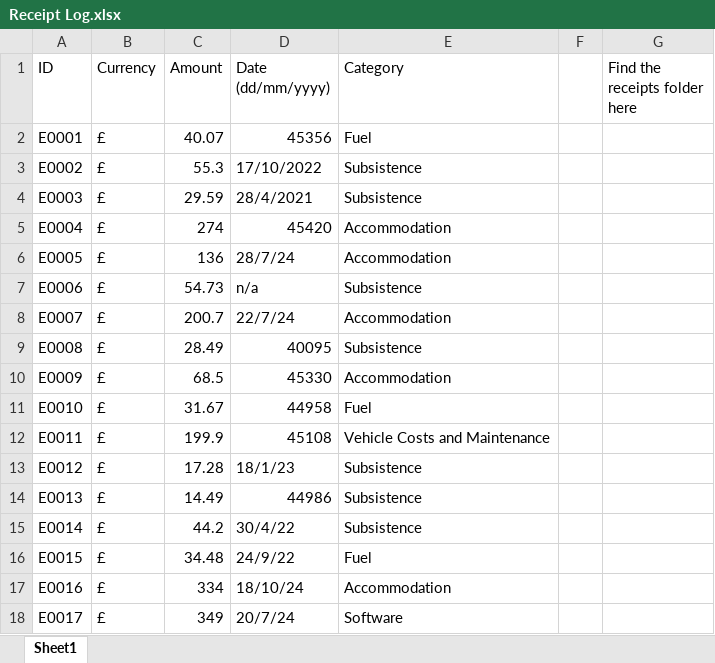
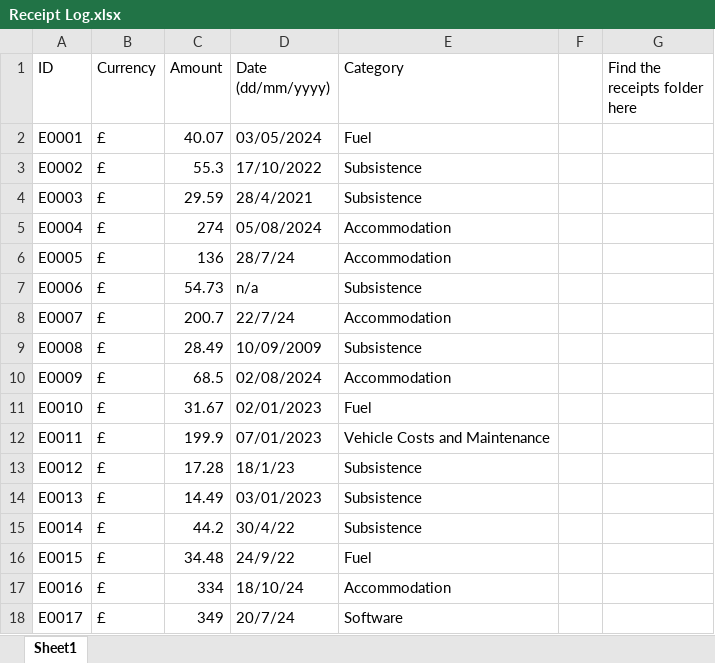
Before and after one commit to huw-rhys-jones/express-accounts-app, an Excel workbook: Receipt Log.xlsx, sheet Sheet1, drawn as a sheet; only a part is shown; values as stored, in another font and other column widths than the file's, no borders; the diff covers the shown part only; the diff names each change by its address in the sheet, - before the commit and + after, or states it on an @@ line.

Commit message:
Add new receipts E047-E052; fix extractors; correct spreadsheet dates/amounts

```diff
--- a/Receipt Log.xlsx (sheet Sheet1)
+++ b/Receipt Log.xlsx (sheet Sheet1)
-D2 (Date (dd/mm/yyyy)): 45356
+D2 (Date (dd/mm/yyyy)): 03/05/2024
-D5 (Date (dd/mm/yyyy)): 45420
+D5 (Date (dd/mm/yyyy)): 05/08/2024
-D9 (Date (dd/mm/yyyy)): 40095
+D9 (Date (dd/mm/yyyy)): 10/09/2009
-D10 (Date (dd/mm/yyyy)): 45330
+D10 (Date (dd/mm/yyyy)): 02/08/2024
-D11 (Date (dd/mm/yyyy)): 44958
+D11 (Date (dd/mm/yyyy)): 02/01/2023
-D12 (Date (dd/mm/yyyy)): 45108
+D12 (Date (dd/mm/yyyy)): 07/01/2023
-D14 (Date (dd/mm/yyyy)): 44986
+D14 (Date (dd/mm/yyyy)): 03/01/2023
```
Also changed, not shown: 6 added rows and 9 edited cells elsewhere in this sheet, 7 other files.
